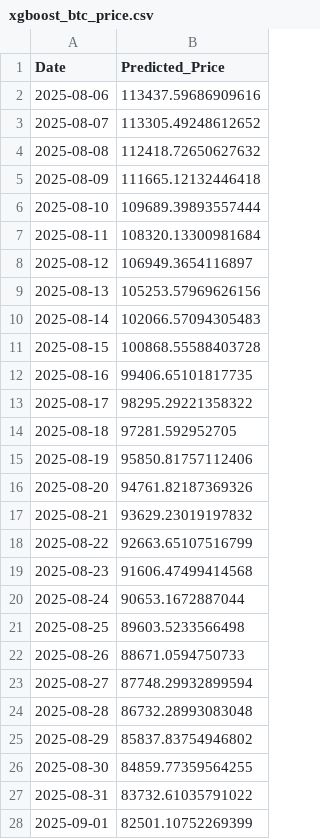
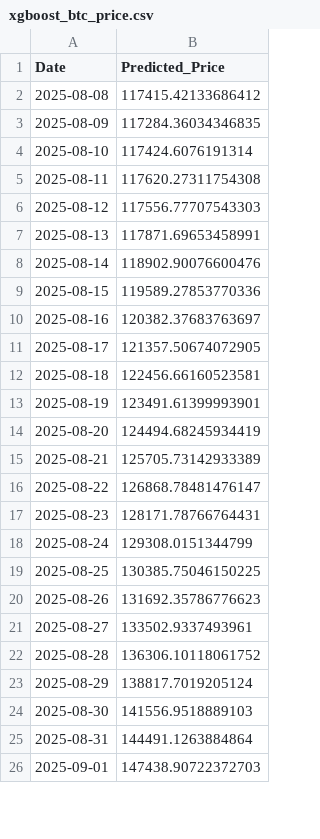
Before and after one commit to Aum107/Bitcoin-Prediction-Dashboard, a CSV file: xgboost_btc_price.csv, drawn as a sheet; only a part is shown; the diff covers the shown part only.

```diff
--- a/xgboost_btc_price.csv
+++ b/xgboost_btc_price.csv
@@ -1,28 +1,26 @@
 Date,Predicted_Price
-2025-08-06,113437.59686909616
-2025-08-07,113305.49248612652
-2025-08-08,112418.72650627632
-2025-08-09,111665.12132446418
-2025-08-10,109689.39893557444
-2025-08-11,108320.13300981684
-2025-08-12,106949.3654116897
-2025-08-13,105253.57969626156
-2025-08-14,102066.57094305483
-2025-08-15,100868.55588403728
-2025-08-16,99406.65101817735
-2025-08-17,98295.29221358322
-2025-08-18,97281.592952705
-2025-08-19,95850.81757112406
-2025-08-20,94761.82187369326
-2025-08-21,93629.23019197832
-2025-08-22,92663.65107516799
-2025-08-23,91606.47499414568
-2025-08-24,90653.1672887044
-2025-08-25,89603.5233566498
-2025-08-26,88671.0594750733
-2025-08-27,87748.29932899594
-2025-08-28,86732.28993083048
-2025-08-29,85837.83754946802
-2025-08-30,84859.77359564255
-2025-08-31,83732.61035791022
-2025-09-01,82501.10752269399
+2025-08-08,117415.42133686412
+2025-08-09,117284.36034346835
+2025-08-10,117424.6076191314
+2025-08-11,117620.27311754308
+2025-08-12,117556.77707543303
+2025-08-13,117871.69653458991
+2025-08-14,118902.90076600476
+2025-08-15,119589.27853770336
+2025-08-16,120382.37683763697
+2025-08-17,121357.50674072905
+2025-08-18,122456.66160523581
+2025-08-19,123491.61399993901
+2025-08-20,124494.68245934419
+2025-08-21,125705.73142933389
+2025-08-22,126868.78481476147
+2025-08-23,128171.78766764431
+2025-08-24,129308.0151344799
+2025-08-25,130385.75046150225
+2025-08-26,131692.35786776623
+2025-08-27,133502.9337493961
+2025-08-28,136306.10118061752
+2025-08-29,138817.7019205124
+2025-08-30,141556.9518889103
+2025-08-31,144491.1263884864
+2025-09-01,147438.90722372703
```
Also changed, not shown: 2 added rows and 3 edited cells elsewhere in this file, lstm_cnn_btc_price.csv.
